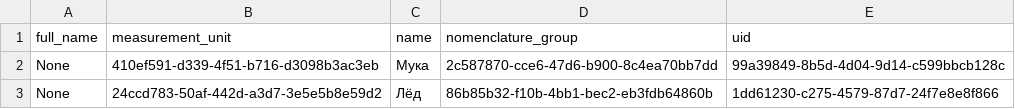
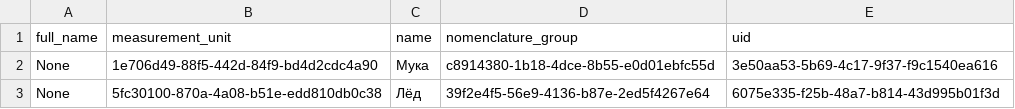
Before and after one commit to vladnov138/business_system, a CSV file: reports/report_nomenclature.csv, drawn as a sheet.

```diff
--- a/reports/report_nomenclature.csv
+++ b/reports/report_nomenclature.csv
@@ -1,3 +1,3 @@
 full_name;measurement_unit;name;nomenclature_group;uid;
-None;410ef591-d339-4f51-b716-d3098b3ac3eb;Мука;2c587870-cce6-47d6-b900-8c4ea70bb7dd;99a39849-8b5d-4d04-9d14-c599bbcb128c;
-None;24ccd783-50af-442d-a3d7-3e5e5b8e59d2;Лёд;86b85b32-f10b-4bb1-bec2-eb3fdb64860b;1dd61230-c275-4579-87d7-24f7e8e8f866;
+None;1e706d49-88f5-442d-84f9-bd4d2cdc4a90;Мука;c8914380-1b18-4dce-8b55-e0d01ebfc55d;3e50aa53-5b69-4c17-9f37-f9c1540ea616;
+None;5fc30100-870a-4a08-b51e-edd810db0c38;Лёд;39f2e4f5-56e9-4136-b87e-2ed5f4267e64;6075e335-f25b-48a7-b814-43d995b01f3d;
```
Also changed, not shown: reports/report_measurement_unit.csv, 12 other files.
